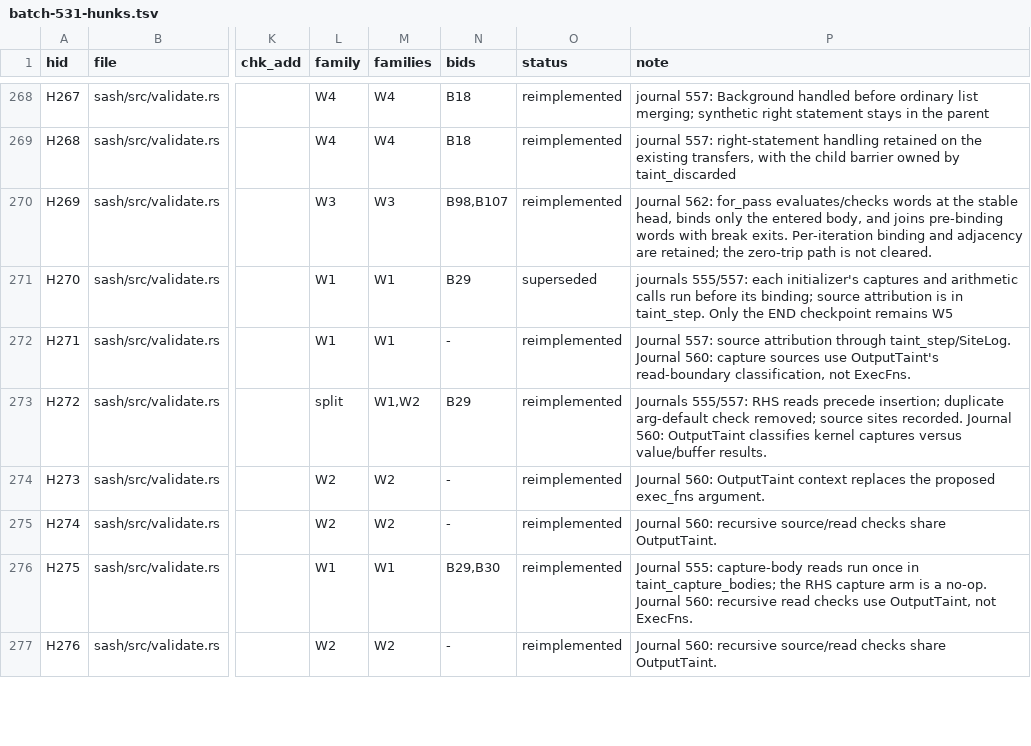
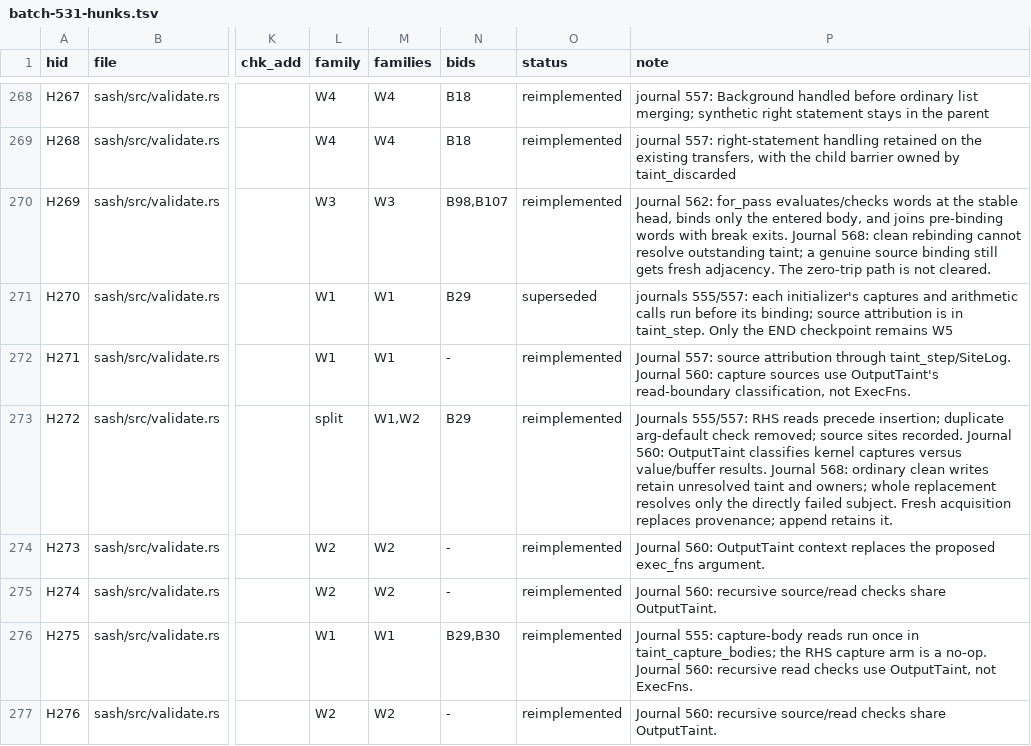
Before and after one commit to dan4thewin/safebash, a TSV file: notes/tasks/batch-531-hunks.tsv, drawn as a sheet; only a part is shown, gaps mark what is left out; the diff covers the shown part only; the diff names each change by its address in the sheet, - before the commit and + after, or states it on an @@ line.

```diff
--- a/notes/tasks/batch-531-hunks.tsv
+++ b/notes/tasks/batch-531-hunks.tsv
-P270 (note): …break exits. Per-iteration binding and adjacency are retained; the zero-trip path…
+P270 (note): …break exits. Journal 568: clean rebinding cannot resolve outstanding taint; a genuine source binding still gets fresh adjacency. The zero-trip path…
-P273 (note): …value/buffer results.
+P273 (note): …value/buffer results. Journal 568: ordinary clean writes retain unresolved taint and owners; whole replacement resolves only the directly failed subject. Fresh acquisition replaces provenance; append retains it.
```
Also changed, not shown: 4 edited cells elsewhere in this file, 37 other files.
